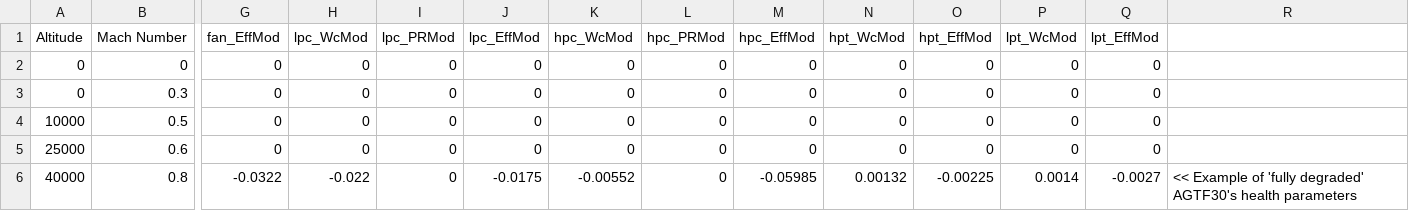
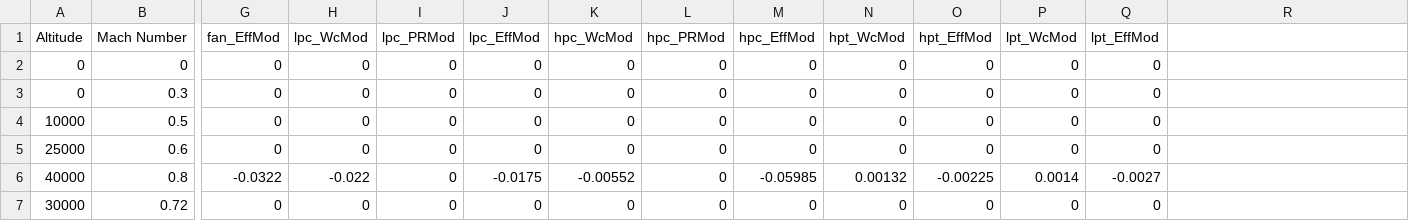
Before and after one commit to nasa/-AGTF30-mex-solver-, a CSV file: inputs.csv, drawn as a sheet; only a part is shown, gaps mark what is left out; rows hold the shown columns only; the diff names each change by its address in the sheet, - before the commit and + after, or states it on an @@ line.

```diff
--- a/inputs.csv
+++ b/inputs.csv
-R6: << Example of 'fully degraded' AGTF30's health parameters
+R6: (empty)
+row 7: 30000 | 0.72 | 0 | 0 | 0 | 0 | 0 | 0 | 0 | 0 | 0 | 0 | 0
```
Also changed, not shown: 2 other files.
